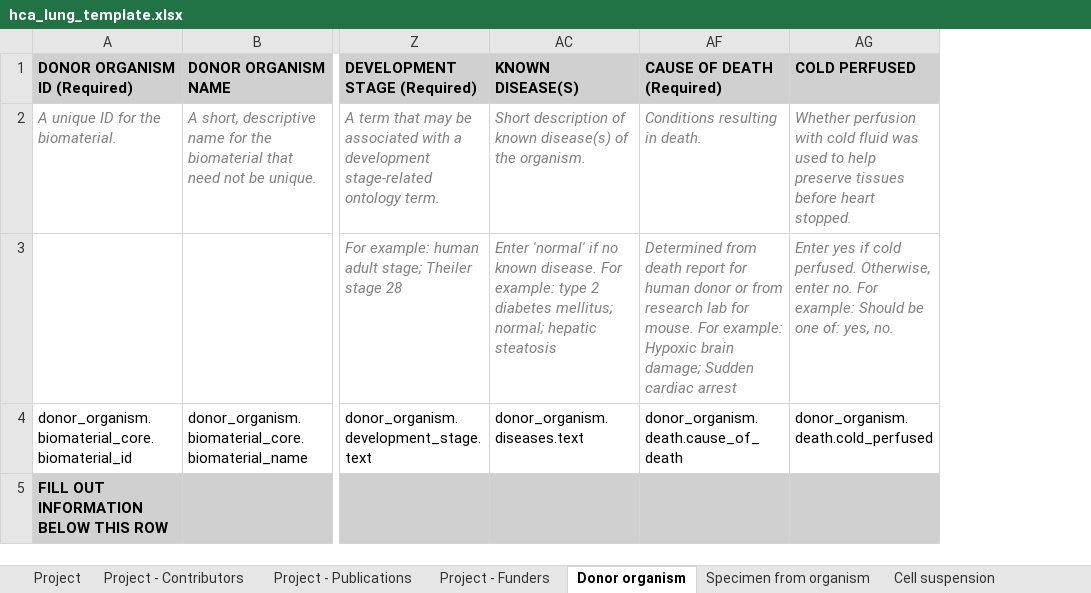
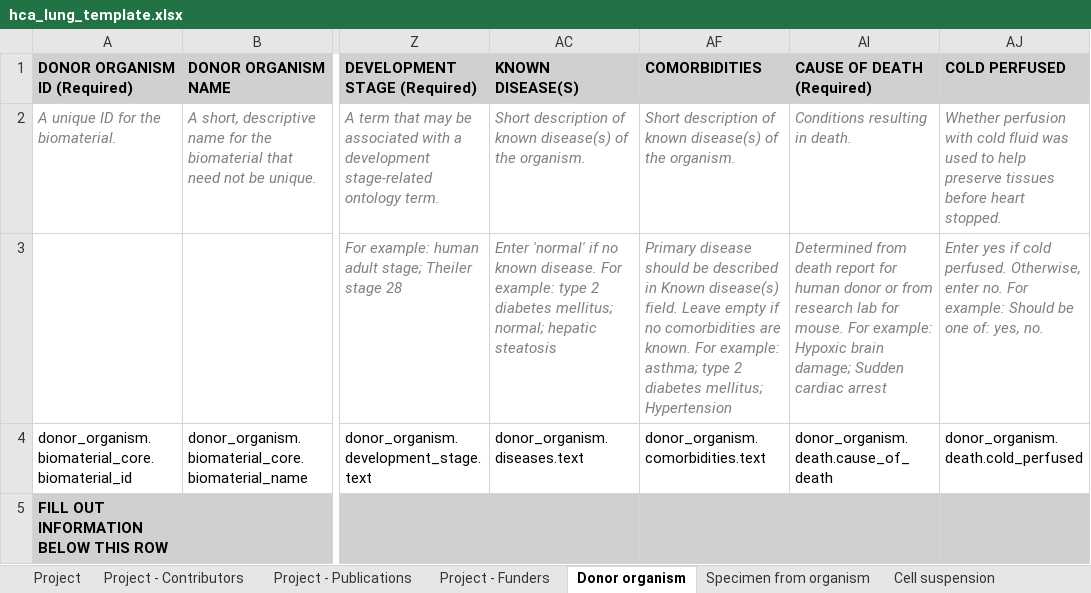
Before and after one commit to ebi-ait/geo_to_hca, an Excel workbook: template/hca_lung_template.xlsx, sheet Donor organism, drawn as a sheet; only a part is shown, gaps mark what is left out; values as stored, in another font and other column widths than the file's, no borders; the diff names each change by its address in the sheet, - before the commit and + after, or states it on an @@ line.

Commit message:
Added comorbidities fields

```diff
--- a/template/hca_lung_template.xlsx (sheet Donor organism)
+++ b/template/hca_lung_template.xlsx (sheet Donor organism)
+column AF (COMORBIDITIES), rows 2-4: Short description of known disease(s) of the organism. | Primary disease should be described in Known disease(s) field. Leave empty if no comorbidities are known. For example: asthma; type 2 diabetes mellitus; Hypertension | donor_organism.comorbidities.text
```
Also changed, not shown: hidden cells, template/hca_template.xlsx, template/hca_template_contributor.xlsx.
